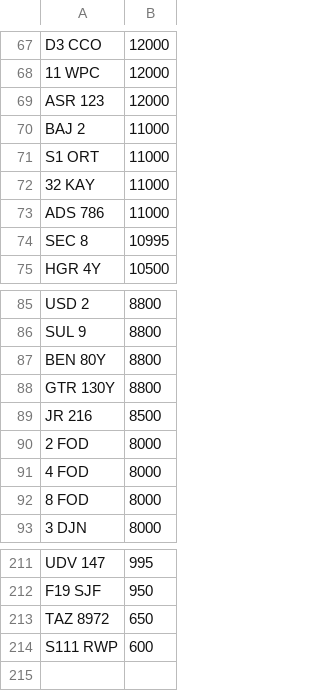
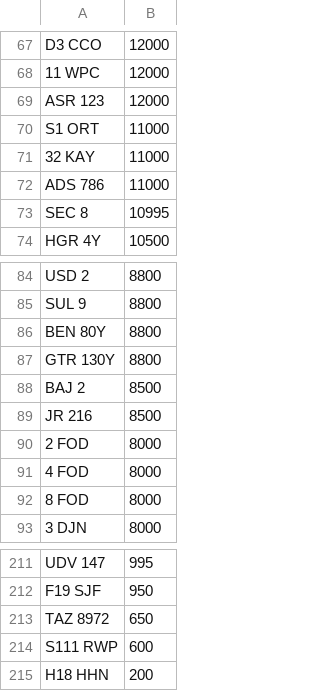
Before and after one commit to jamessaperia/simplyreg, a CSV file: csv/MYCOMMS_NOVAT_0.csv, drawn as a sheet; only a part is shown, gaps mark what is left out.

Commit message:
Update MYCOMMS_NOVAT_0.csv

```diff
--- a/csv/MYCOMMS_NOVAT_0.csv
+++ b/csv/MYCOMMS_NOVAT_0.csv
@@ -69,3 +69,2 @@ D3 CCO,12000
 ASR 123,12000
-BAJ 2,11000
 S1 ORT,11000
@@ -88,2 +87,3 @@ BEN 80Y,8800
 GTR 130Y,8800
+BAJ 2,8500
 JR 216,8500
@@ -214 +214,2 @@ TAZ 8972,650
 S111 RWP,600
+H18 HHN,200
```
